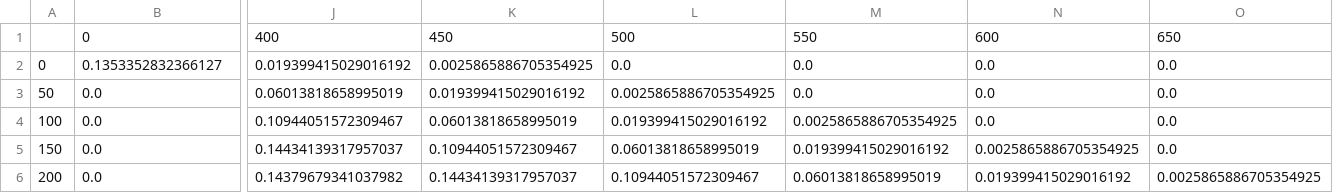
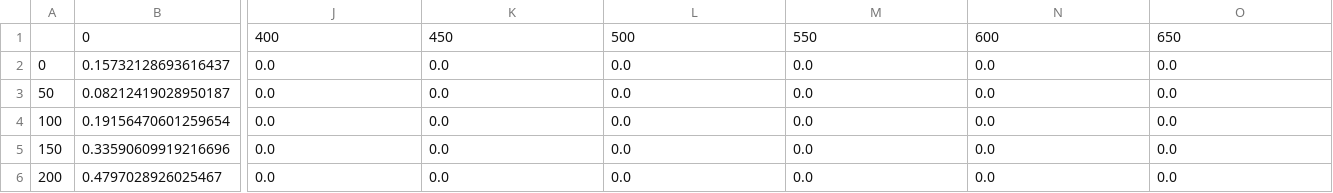
Before and after one commit to rohannair183/431_Final_Project, a CSV file: Threshold_Matrices/transition_matrix_400.csv, drawn as a sheet; only a part is shown, gaps mark what is left out; the diff covers the shown part only; the diff names each change by its address in the sheet, - before the commit and + after, or states it on an @@ line.

```diff
--- a/Threshold_Matrices/transition_matrix_400.csv
+++ b/Threshold_Matrices/transition_matrix_400.csv
-B2: 0.1353352832366127
+B2: 0.15732128693616437
-J2: 0.019399415029016192
+J2: 0.0
-K2: 0.0025865886705354925
+K2: 0.0
-B3: 0.0
+B3: 0.08212419028950187
-J3: 0.06013818658995019
+J3: 0.0
-K3: 0.019399415029016192
+K3: 0.0
-L3: 0.0025865886705354925
+L3: 0.0
-B4: 0.0
+B4: 0.19156470601259654
-J4: 0.10944051572309467
+J4: 0.0
-K4: 0.06013818658995019
+K4: 0.0
-L4: 0.019399415029016192
+L4: 0.0
-M4: 0.0025865886705354925
+M4: 0.0
-B5: 0.0
+B5: 0.33590609919216696
-J5: 0.14434139317957037
+J5: 0.0
-K5: 0.10944051572309467
+K5: 0.0
-L5: 0.06013818658995019
+L5: 0.0
-M5: 0.019399415029016192
+M5: 0.0
-N5: 0.0025865886705354925
+N5: 0.0
-B6: 0.0
+B6: 0.4797028926025467
-J6: 0.14379679341037982
+J6: 0.0
-K6: 0.14434139317957037
+K6: 0.0
-L6: 0.10944051572309467
+L6: 0.0
-M6: 0.06013818658995019
+M6: 0.0
-N6: 0.019399415029016192
+N6: 0.0
-O6: 0.0025865886705354925
+O6: 0.0
```
Also changed, not shown: 27 edited cells elsewhere in this file, Threshold_Matrices/transition_matrix_1000.csv, Threshold_Matrices/transition_matrix_1100.csv, 28 other files.
